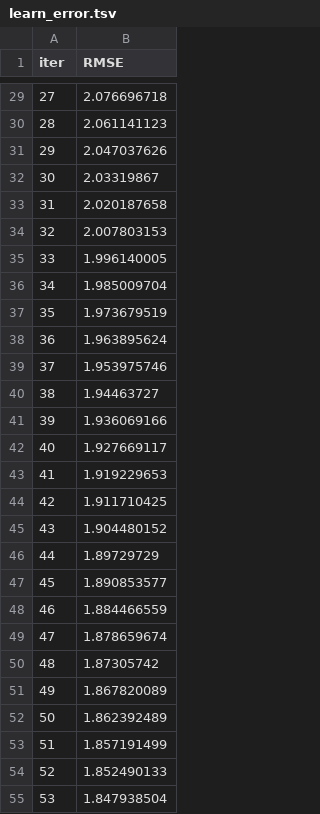
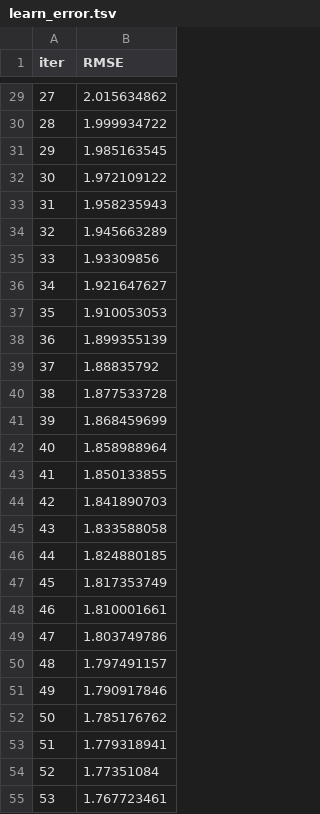
Before and after one commit to Nikita56792/STO-Individual, a TSV file: catboost_info/learn_error.tsv, drawn as a sheet; only a part is shown, gaps mark what is left out; the diff covers the shown part only.

```diff
--- a/catboost_info/learn_error.tsv
+++ b/catboost_info/learn_error.tsv
@@ -29,27 +29,27 @@ iter	RMSE
-27	2.076696718
-28	2.061141123
-29	2.047037626
-30	2.03319867
-31	2.020187658
-32	2.007803153
-33	1.996140005
-34	1.985009704
-35	1.973679519
-36	1.963895624
-37	1.953975746
-38	1.94463727
-39	1.936069166
-40	1.927669117
-41	1.919229653
-42	1.911710425
-43	1.904480152
-44	1.89729729
-45	1.890853577
-46	1.884466559
-47	1.878659674
-48	1.87305742
-49	1.867820089
-50	1.862392489
-51	1.857191499
-52	1.852490133
-53	1.847938504
+27	2.015634862
+28	1.999934722
+29	1.985163545
+30	1.972109122
+31	1.958235943
+32	1.945663289
+33	1.93309856
+34	1.921647627
+35	1.910053053
+36	1.899355139
+37	1.88835792
+38	1.877533728
+39	1.868459699
+40	1.858988964
+41	1.850133855
+42	1.841890703
+43	1.833588058
+44	1.824880185
+45	1.817353749
+46	1.810001661
+47	1.803749786
+48	1.797491157
+49	1.790917846
+50	1.785176762
+51	1.779318941
+52	1.77351084
+53	1.767723461
```
Also changed, not shown: 7 removed rows and 41 edited cells elsewhere in this file, catboost_info/test_error.tsv, catboost_info/time_left.tsv, 16 other files.
